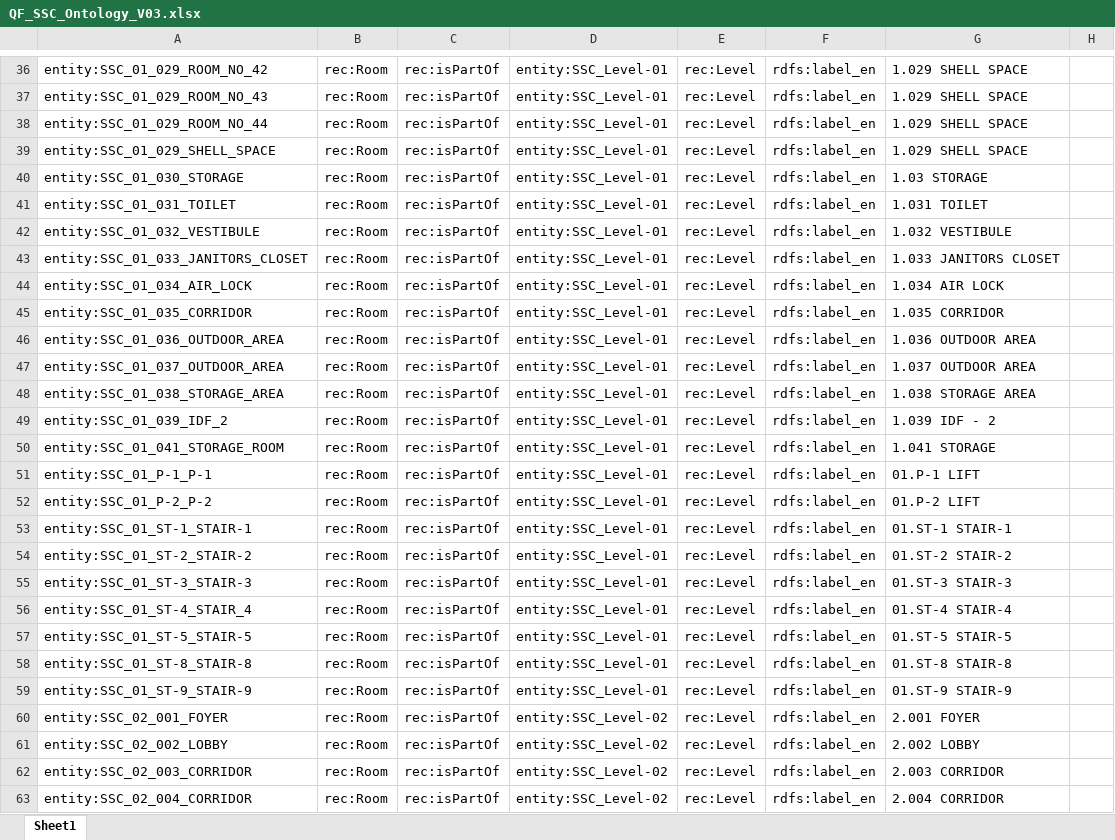
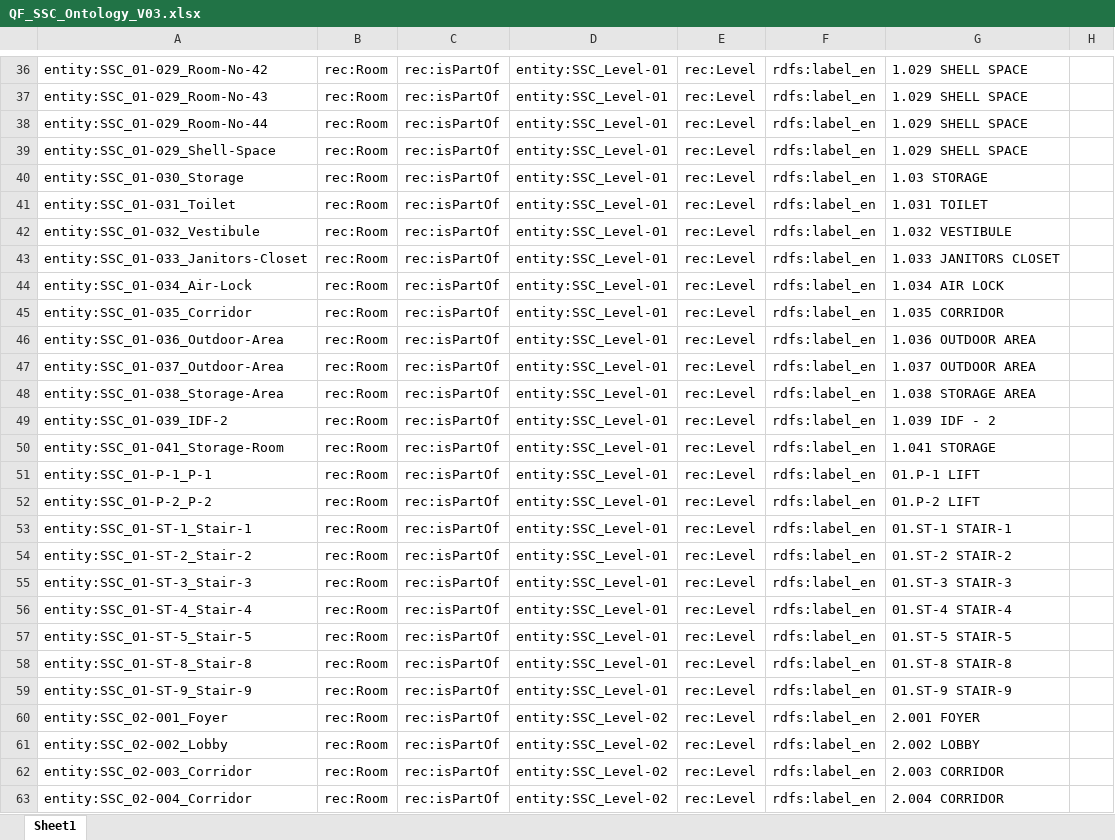
Before and after one commit to ahmad-smasri/claudeskills, an Excel workbook: reference-models/QF_SSC_Ontology_V03.xlsx, sheet Sheet1, drawn as a sheet; only a part is shown, gaps mark what is left out; values as stored, in another font and other column widths than the file's, no borders; the diff covers the shown part only; the diff names each change by its address in the sheet, - before the commit and + after, or states it on an @@ line.

```diff
--- a/reference-models/QF_SSC_Ontology_V03.xlsx (sheet Sheet1)
+++ b/reference-models/QF_SSC_Ontology_V03.xlsx (sheet Sheet1)
-A36: entity:SSC_01_029_ROOM_NO_42
+A36: entity:SSC_01-029_Room-No-42
-A37: entity:SSC_01_029_ROOM_NO_43
+A37: entity:SSC_01-029_Room-No-43
-A38: entity:SSC_01_029_ROOM_NO_44
+A38: entity:SSC_01-029_Room-No-44
-A39: entity:SSC_01_029_SHELL_SPACE
+A39: entity:SSC_01-029_Shell-Space
-A40: entity:SSC_01_030_STORAGE
+A40: entity:SSC_01-030_Storage
-A41: entity:SSC_01_031_TOILET
+A41: entity:SSC_01-031_Toilet
-A42: entity:SSC_01_032_VESTIBULE
+A42: entity:SSC_01-032_Vestibule
-A43: entity:SSC_01_033_JANITORS_CLOSET
+A43: entity:SSC_01-033_Janitors-Closet
-A44: entity:SSC_01_034_AIR_LOCK
+A44: entity:SSC_01-034_Air-Lock
-A45: entity:SSC_01_035_CORRIDOR
+A45: entity:SSC_01-035_Corridor
-A46: entity:SSC_01_036_OUTDOOR_AREA
+A46: entity:SSC_01-036_Outdoor-Area
-A47: entity:SSC_01_037_OUTDOOR_AREA
+A47: entity:SSC_01-037_Outdoor-Area
-A48: entity:SSC_01_038_STORAGE_AREA
+A48: entity:SSC_01-038_Storage-Area
-A49: entity:SSC_01_039_IDF_2
+A49: entity:SSC_01-039_IDF-2
-A50: entity:SSC_01_041_STORAGE_ROOM
+A50: entity:SSC_01-041_Storage-Room
-A51: entity:SSC_01_P-1_P-1
+A51: entity:SSC_01-P-1_P-1
-A52: entity:SSC_01_P-2_P-2
+A52: entity:SSC_01-P-2_P-2
-A53: entity:SSC_01_ST-1_STAIR-1
+A53: entity:SSC_01-ST-1_Stair-1
-A54: entity:SSC_01_ST-2_STAIR-2
+A54: entity:SSC_01-ST-2_Stair-2
-A55: entity:SSC_01_ST-3_STAIR-3
+A55: entity:SSC_01-ST-3_Stair-3
-A56: entity:SSC_01_ST-4_STAIR_4
+A56: entity:SSC_01-ST-4_Stair-4
-A57: entity:SSC_01_ST-5_STAIR-5
+A57: entity:SSC_01-ST-5_Stair-5
-A58: entity:SSC_01_ST-8_STAIR-8
+A58: entity:SSC_01-ST-8_Stair-8
-A59: entity:SSC_01_ST-9_STAIR-9
+A59: entity:SSC_01-ST-9_Stair-9
-A60: entity:SSC_02_001_FOYER
+A60: entity:SSC_02-001_Foyer
-A61: entity:SSC_02_002_LOBBY
+A61: entity:SSC_02-002_Lobby
-A62: entity:SSC_02_003_CORRIDOR
+A62: entity:SSC_02-003_Corridor
-A63: entity:SSC_02_004_CORRIDOR
+A63: entity:SSC_02-004_Corridor
```
Also changed, not shown: 4 added rows and 448 edited cells elsewhere in this sheet, 3 other files.
